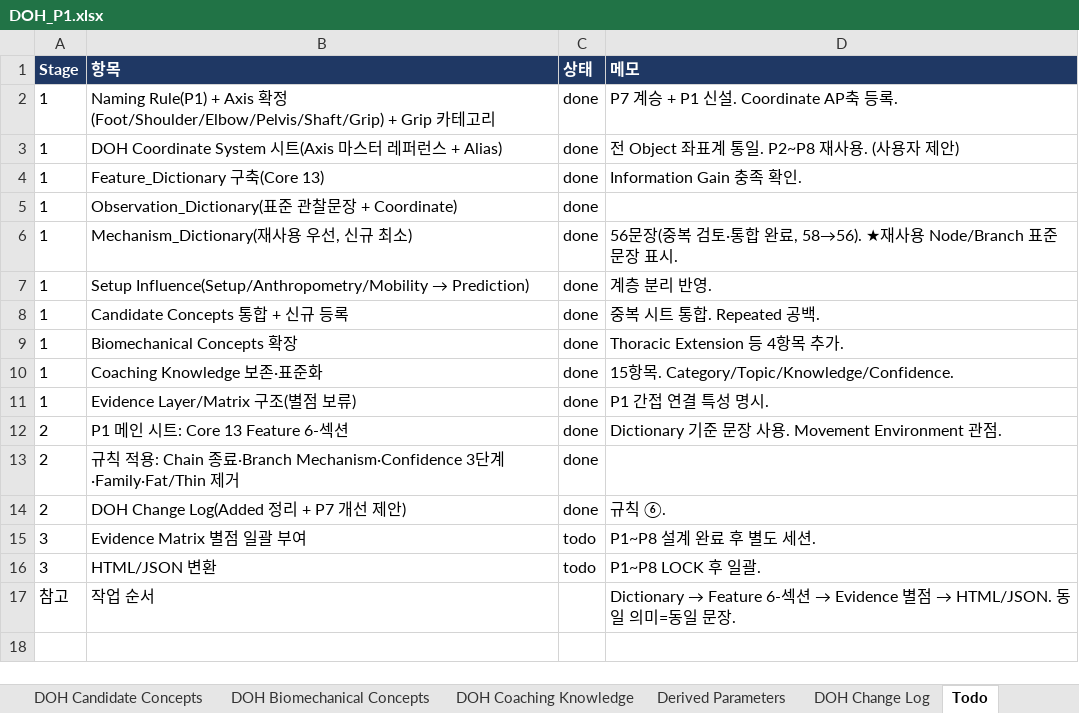
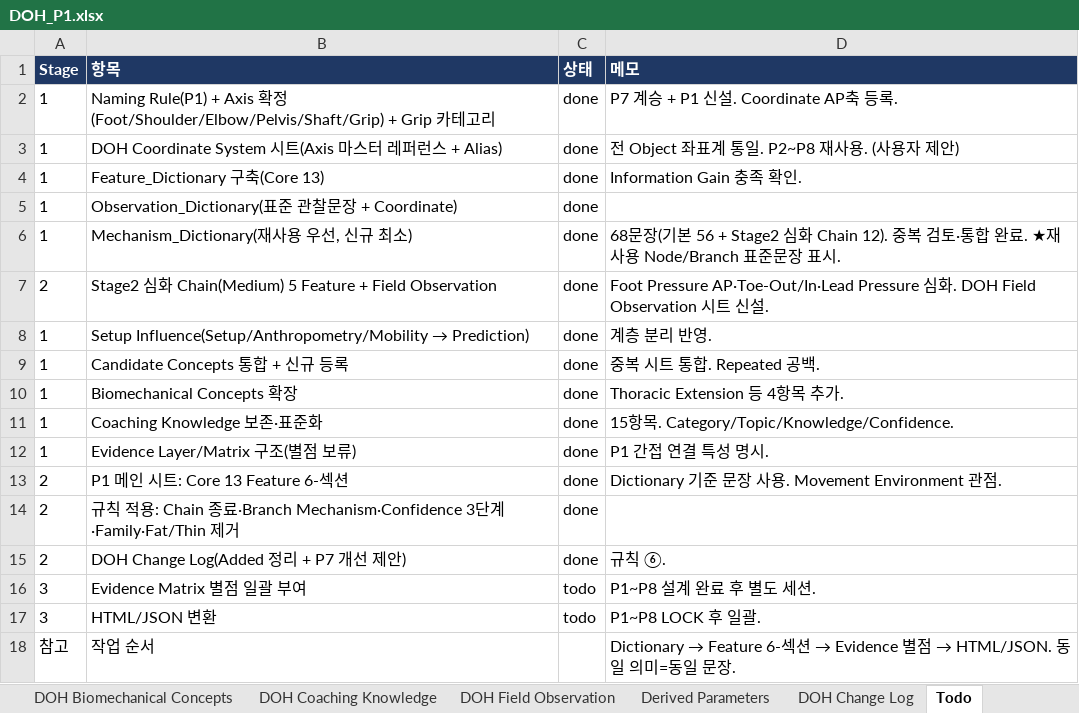
Before and after one commit to tinyalex3628-dotcom/doh-golf-survey, an Excel workbook: DOH_P1.xlsx, sheet Todo, drawn as a sheet; values as stored, in another font and other column widths than the file's, no borders; the diff names each change by its address in the sheet, - before the commit and + after, or states it on an @@ line.

```diff
--- a/DOH_P1.xlsx (sheet Todo)
+++ b/DOH_P1.xlsx (sheet Todo)
+sheet tab: DOH Field Observation
-D6 (메모): 56문장(중복 검토·통합 완료, 58→56). ★재사용…
+D6 (메모): 68문장(기본 56 + Stage2 심화 Chain 12). 중복 검토·통합 완료. ★재사용…
+row 7: 2 | Stage2 심화 Chain(Medium) 5 Feature + Field Observation | done | Foot Pressure AP·Toe-Out/In·Lead Pressure 심화. DOH Field Observation 시트 신설.
```
Also changed, not shown: sheet Mechanism_Dictionary, sheet DOH Change Log, sheet DOH Candidate Concepts, sheet DOH Biomechanical Concepts, sheet DOH Coaching Knowledge, sheet P1.
